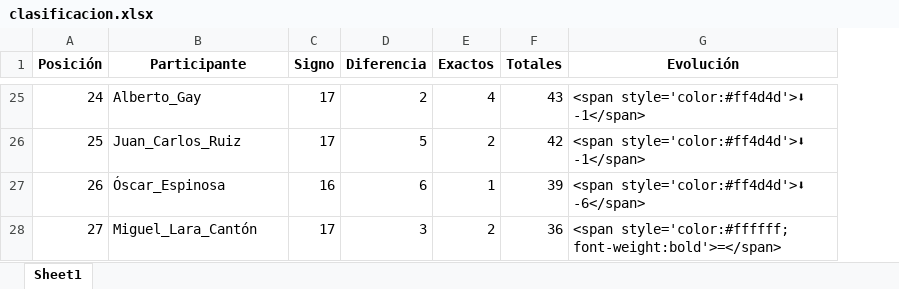
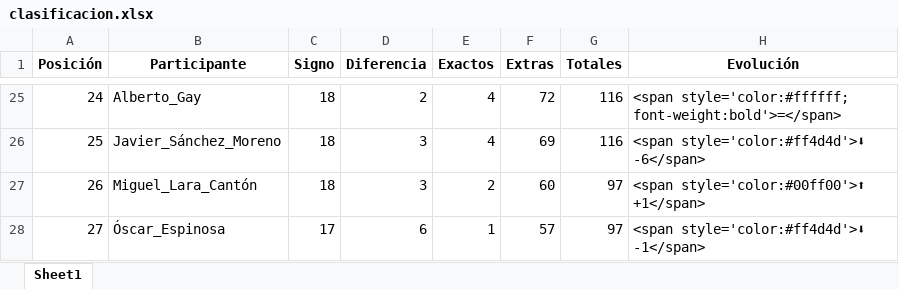
Before and after one commit to agay7/porra_mundial, an Excel workbook: clasificacion.xlsx, sheet Sheet1, drawn as a sheet; only a part is shown, gaps mark what is left out; values as stored, in another font and other column widths than the file's, no borders; addresses are those after the commit; the diff covers the shown part only; the diff names each change by its address in the sheet, - before the commit and + after, or states it on an @@ line.

```diff
--- a/clasificacion.xlsx (sheet Sheet1)
+++ b/clasificacion.xlsx (sheet Sheet1)
+column F (Extras), rows 25-28: 72 | 69 | 60 | 57
-C25:C26 (Signo): 17
+C25:C26 (Signo): 18
-G25 (Totales): 43
+G25 (Totales): 116
-H25 (Evolución): <span style='color:#ff4d4d'>⬇ -1</span>
+H25 (Evolución): <span style='color:#ffffff; font-weight:bold'>=</span>
-B26 (Participante): Juan_Carlos_Ruiz
+B26 (Participante): Javier_Sánchez_Moreno
-D26 (Diferencia): 5
+D26 (Diferencia): 3
-E26 (Exactos): 2
+E26 (Exactos): 4
-G26 (Totales): 42
+G26 (Totales): 116
-H26 (Evolución): <span style='color:#ff4d4d'>⬇ -1</span>
+H26 (Evolución): <span style='color:#ff4d4d'>⬇ -6</span>
-B27 (Participante): Óscar_Espinosa
+B27 (Participante): Miguel_Lara_Cantón
-C27 (Signo): 16
+C27 (Signo): 18
-D27 (Diferencia): 6
+D27 (Diferencia): 3
-E27 (Exactos): 1
+E27 (Exactos): 2
-G27 (Totales): 39
+G27 (Totales): 97
-H27 (Evolución): <span style='color:#ff4d4d'>⬇ -6</span>
+H27 (Evolución): <span style='color:#00ff00'>⬆ +1</span>
-B28 (Participante): Miguel_Lara_Cantón
+B28 (Participante): Óscar_Espinosa
-D28 (Diferencia): 3
+D28 (Diferencia): 6
-E28 (Exactos): 2
+E28 (Exactos): 1
-G28 (Totales): 36
+G28 (Totales): 97
-H28 (Evolución): <span style='color:#ffffff; font-weight:bold'>=</span>
+H28 (Evolución): <span style='color:#ff4d4d'>⬇ -1</span>
```
Also changed, not shown: 121 edited cells elsewhere in this sheet, data/maestro.xlsx, 3 other files.
